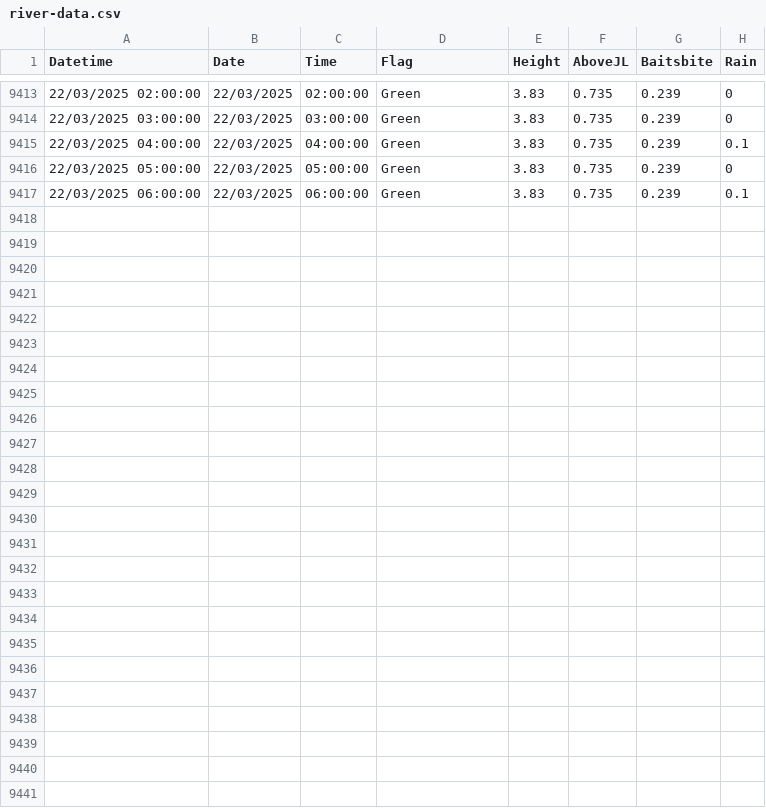
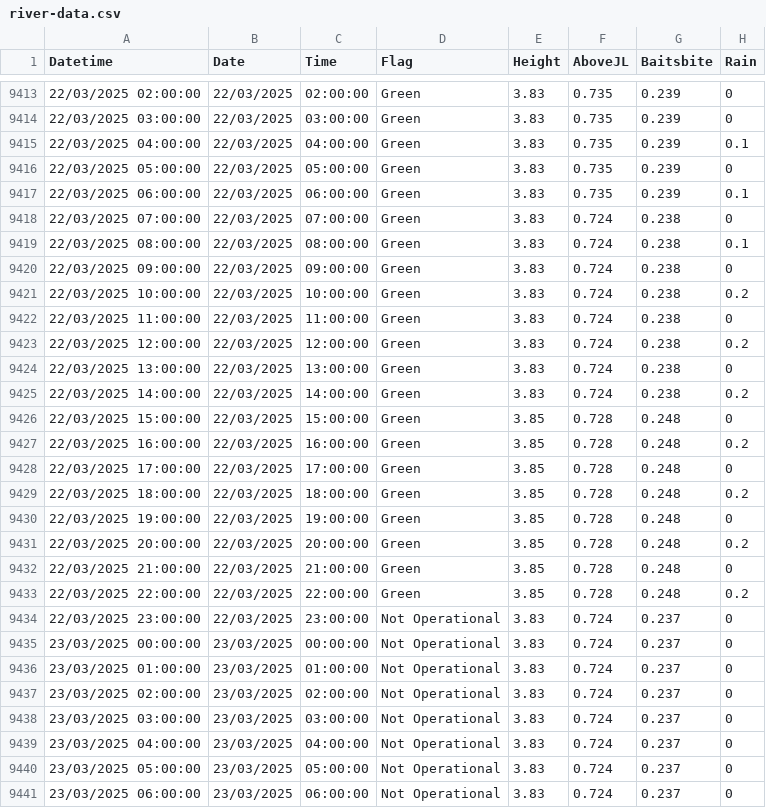
Before and after one commit to ScottHislop/RiverHeightPredictions, a CSV file: data/river-data.csv, drawn as a sheet; only a part is shown, gaps mark what is left out; the diff names each change by its address in the sheet, - before the commit and + after, or states it on an @@ line.

```diff
--- a/data/river-data.csv
+++ b/data/river-data.csv
+row 9418: 22/03/2025 07:00:00 | 22/03/2025 | 07:00:00 | Green | 3.83 | 0.724 | 0.238 | 0
+row 9419: 22/03/2025 08:00:00 | 22/03/2025 | 08:00:00 | Green | 3.83 | 0.724 | 0.238 | 0.1
+row 9420: 22/03/2025 09:00:00 | 22/03/2025 | 09:00:00 | Green | 3.83 | 0.724 | 0.238 | 0
+row 9421: 22/03/2025 10:00:00 | 22/03/2025 | 10:00:00 | Green | 3.83 | 0.724 | 0.238 | 0.2
+row 9422: 22/03/2025 11:00:00 | 22/03/2025 | 11:00:00 | Green | 3.83 | 0.724 | 0.238 | 0
+row 9423: 22/03/2025 12:00:00 | 22/03/2025 | 12:00:00 | Green | 3.83 | 0.724 | 0.238 | 0.2
+row 9424: 22/03/2025 13:00:00 | 22/03/2025 | 13:00:00 | Green | 3.83 | 0.724 | 0.238 | 0
+row 9425: 22/03/2025 14:00:00 | 22/03/2025 | 14:00:00 | Green | 3.83 | 0.724 | 0.238 | 0.2
+row 9426: 22/03/2025 15:00:00 | 22/03/2025 | 15:00:00 | Green | 3.85 | 0.728 | 0.248 | 0
+row 9427: 22/03/2025 16:00:00 | 22/03/2025 | 16:00:00 | Green | 3.85 | 0.728 | 0.248 | 0.2
+row 9428: 22/03/2025 17:00:00 | 22/03/2025 | 17:00:00 | Green | 3.85 | 0.728 | 0.248 | 0
+row 9429: 22/03/2025 18:00:00 | 22/03/2025 | 18:00:00 | Green | 3.85 | 0.728 | 0.248 | 0.2
+row 9430: 22/03/2025 19:00:00 | 22/03/2025 | 19:00:00 | Green | 3.85 | 0.728 | 0.248 | 0
+row 9431: 22/03/2025 20:00:00 | 22/03/2025 | 20:00:00 | Green | 3.85 | 0.728 | 0.248 | 0.2
+row 9432: 22/03/2025 21:00:00 | 22/03/2025 | 21:00:00 | Green | 3.85 | 0.728 | 0.248 | 0
+row 9433: 22/03/2025 22:00:00 | 22/03/2025 | 22:00:00 | Green | 3.85 | 0.728 | 0.248 | 0.2
+row 9434: 22/03/2025 23:00:00 | 22/03/2025 | 23:00:00 | Not Operational | 3.83 | 0.724 | 0.237 | 0
+row 9435: 23/03/2025 00:00:00 | 23/03/2025 | 00:00:00 | Not Operational | 3.83 | 0.724 | 0.237 | 0
+row 9436: 23/03/2025 01:00:00 | 23/03/2025 | 01:00:00 | Not Operational | 3.83 | 0.724 | 0.237 | 0
+row 9437: 23/03/2025 02:00:00 | 23/03/2025 | 02:00:00 | Not Operational | 3.83 | 0.724 | 0.237 | 0
+row 9438: 23/03/2025 03:00:00 | 23/03/2025 | 03:00:00 | Not Operational | 3.83 | 0.724 | 0.237 | 0
+row 9439: 23/03/2025 04:00:00 | 23/03/2025 | 04:00:00 | Not Operational | 3.83 | 0.724 | 0.237 | 0
+row 9440: 23/03/2025 05:00:00 | 23/03/2025 | 05:00:00 | Not Operational | 3.83 | 0.724 | 0.237 | 0
+row 9441: 23/03/2025 06:00:00 | 23/03/2025 | 06:00:00 | Not Operational | 3.83 | 0.724 | 0.237 | 0
```
